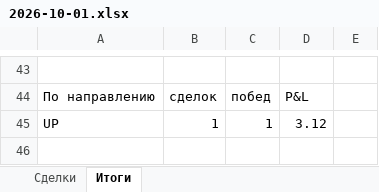
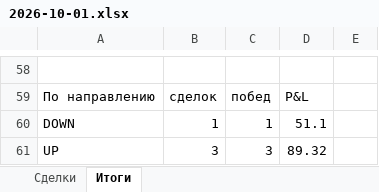
Before and after one commit to n85t594ht5-creator/polybot, an Excel workbook: reports/2026-10-01.xlsx, sheet Итоги, drawn as a sheet; only a part is shown, gaps mark what is left out; values as stored, in another font and other column widths than the file's, no borders; addresses are those after the commit; the diff covers the shown part only; the diff names each change by its address in the sheet, - before the commit and + after, or states it on an @@ line.

```diff
--- a/reports/2026-10-01.xlsx (sheet Итоги)
+++ b/reports/2026-10-01.xlsx (sheet Итоги)
-A60: UP
+A60: DOWN
-D60: 3.12
+D60: 51.1
+row 61: UP | 3 | 3 | 89.32
```
Also changed, not shown: 21 added rows, 6 removed rows and 14 edited cells elsewhere in this sheet, sheet Сделки, reports/2026-09-30.xlsx, 4 other files.
